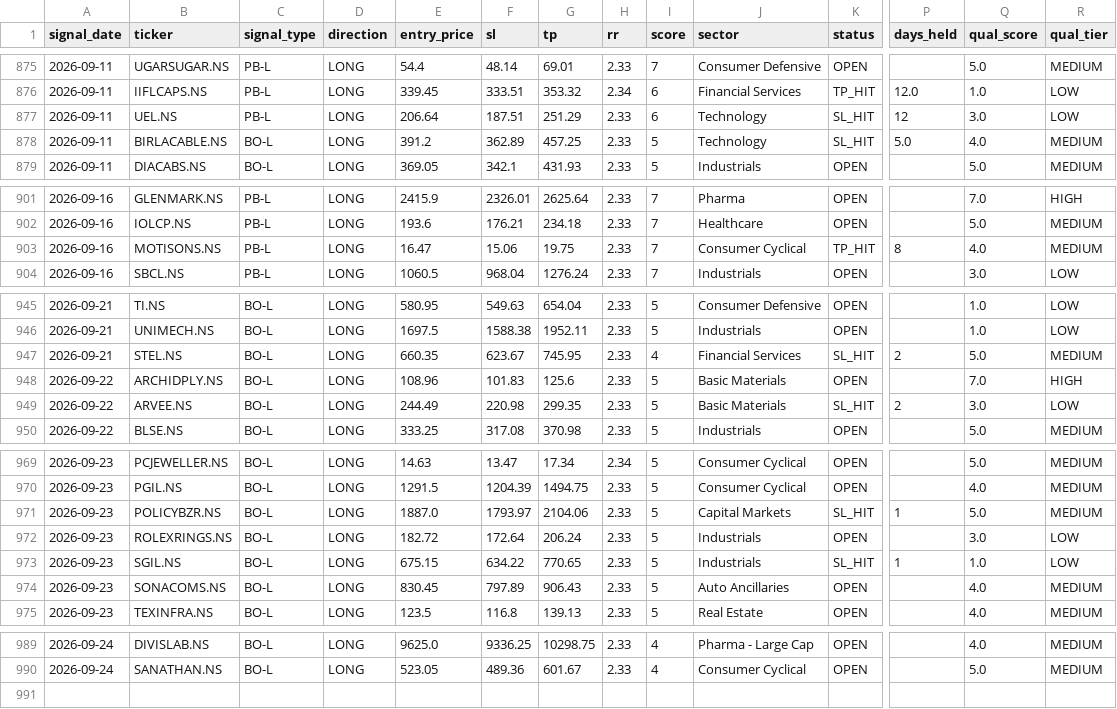
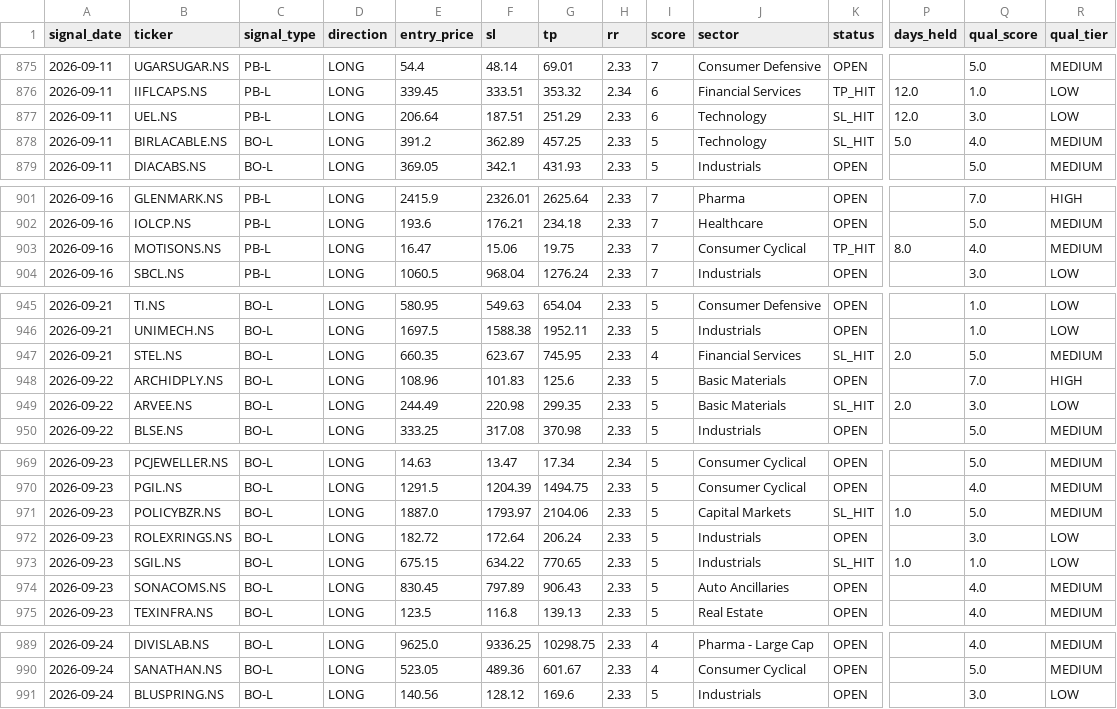
Before and after one commit to SanjayJoshi116/quant_backtesting, a CSV file: logs/paper_trades.csv, drawn as a sheet; only a part is shown, gaps mark what is left out; rows hold the shown columns only; the diff covers the shown part only; the diff names each change by its address in the sheet, - before the commit and + after, or states it on an @@ line.

```diff
--- a/logs/paper_trades.csv
+++ b/logs/paper_trades.csv
-P877 (days_held): 12
+P877 (days_held): 12.0
-P903 (days_held): 8
+P903 (days_held): 8.0
-P947 (days_held): 2
+P947 (days_held): 2.0
-P949 (days_held): 2
+P949 (days_held): 2.0
-P971 (days_held): 1
+P971 (days_held): 1.0
-P973 (days_held): 1
+P973 (days_held): 1.0
+row 991: 2026-09-24 | BLUSPRING.NS | BO-L | LONG | 140.56 | 128.12 | 169.6 | 2.33 | 5 | Industrials | OPEN |  | 3.0 | LOW
```
Also changed, not shown: 2 edited cells elsewhere in this file.
